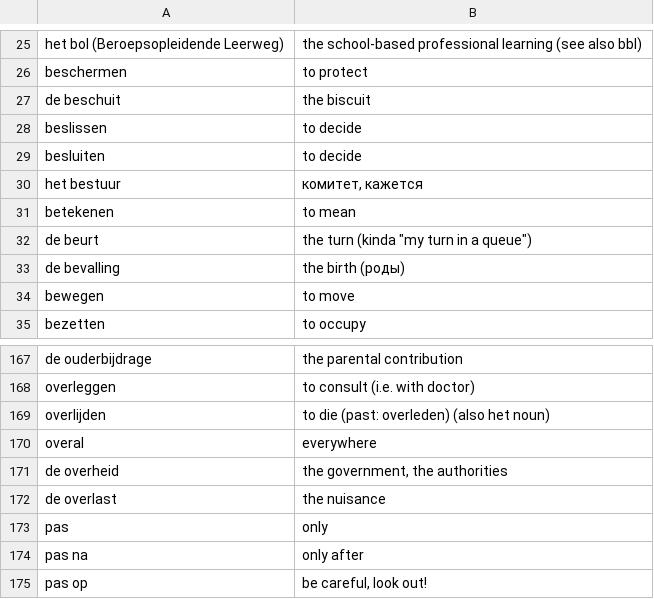
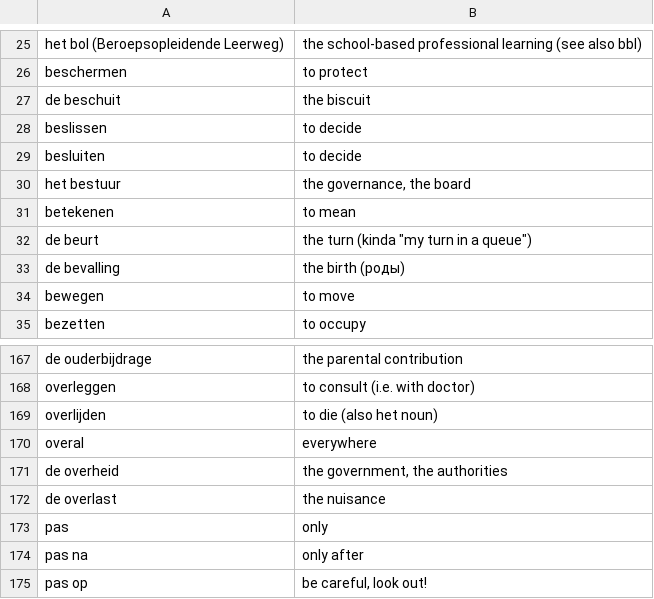
Before and after one commit to wirelessMousetail/VocabularyTrainer, a CSV file: Data/words.csv, drawn as a sheet; only a part is shown, gaps mark what is left out; the diff covers the shown part only.

```diff
--- a/Data/words.csv
+++ b/Data/words.csv
@@ -29,3 +29,3 @@ beslissen ; to decide
 besluiten ; to decide
-het bestuur ; комитет, кажется
+het bestuur ; the governance, the board
 betekenen ; to mean
@@ -168,3 +168,3 @@ de ouderbijdrage ; the parental contribution
 overleggen ; to consult (i.e. with doctor)
-overlijden ; to die (past: overleden) (also het noun)
+overlijden ; to die (also het noun)
 overal ; everywhere
```
Also changed, not shown: 47 added rows elsewhere in this file, 20 other files.
